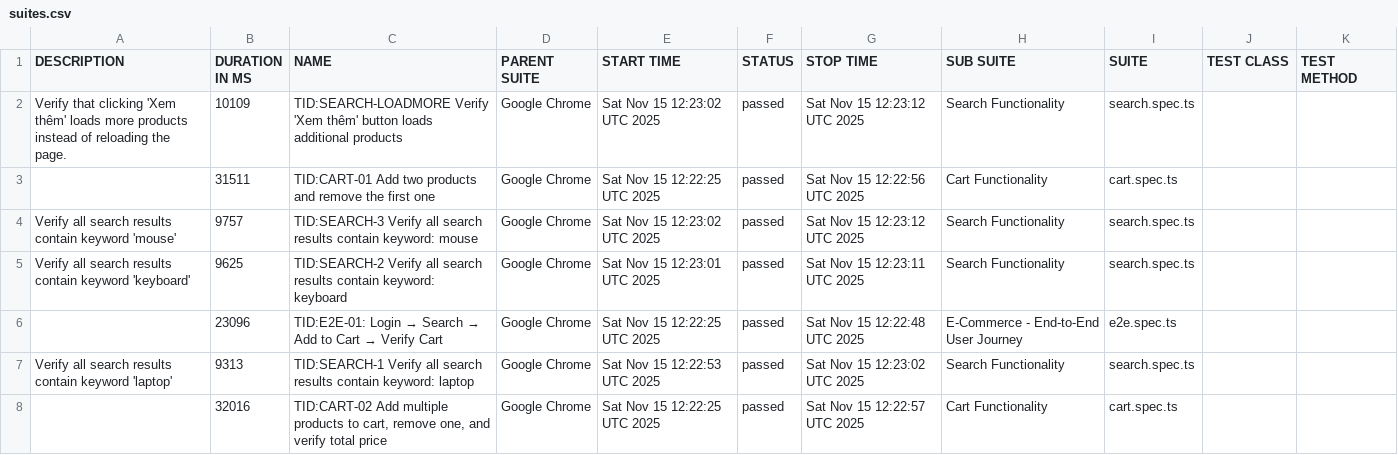
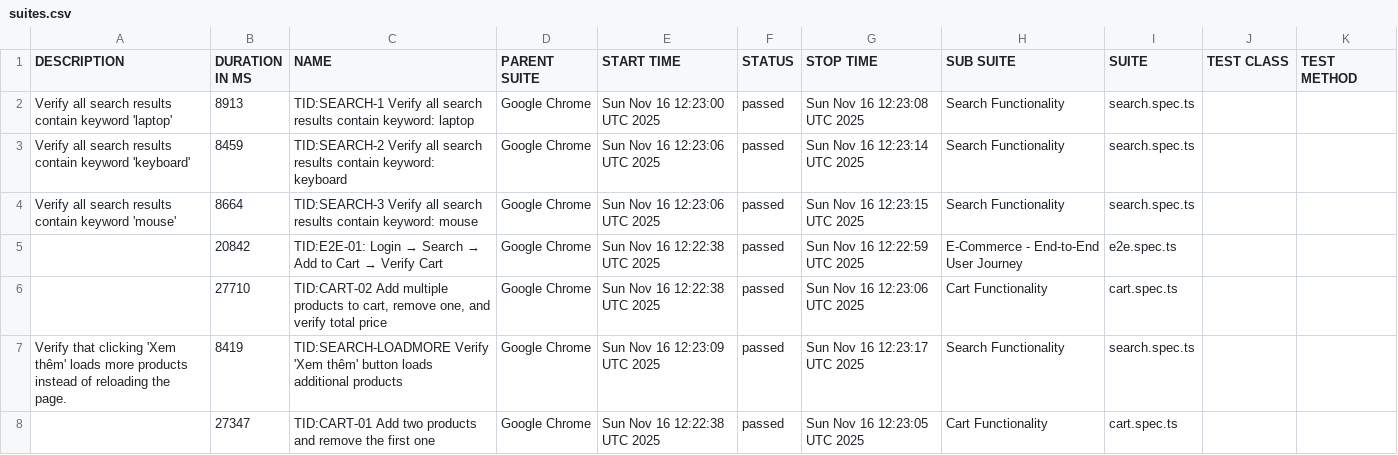
Before and after one commit to backquang127/tncstore-automation, a CSV file: data/suites.csv, drawn as a sheet.

```diff
--- a/data/suites.csv
+++ b/data/suites.csv
@@ -1,8 +1,8 @@
 "DESCRIPTION","DURATION IN MS","NAME","PARENT SUITE","START TIME","STATUS","STOP TIME","SUB SUITE","SUITE","TEST CLASS","TEST METHOD"
-"Verify that clicking 'Xem thêm' loads more products instead of reloading the page.","10109","TID:SEARCH-LOADMORE Verify 'Xem thêm' button loads additional products","Google Chrome","Sat Nov 15 12:23:02 UTC 2025","passed","Sat Nov 15 12:23:12 UTC 2025","Search Functionality","search.spec.ts","",""
-"","31511","TID:CART-01 Add two products and remove the first one","Google Chrome","Sat Nov 15 12:22:25 UTC 2025","passed","Sat Nov 15 12:22:56 UTC 2025","Cart Functionality","cart.spec.ts","",""
-"Verify all search results contain keyword 'mouse'","9757","TID:SEARCH-3 Verify all search results contain keyword: mouse","Google Chrome","Sat Nov 15 12:23:02 UTC 2025","passed","Sat Nov 15 12:23:12 UTC 2025","Search Functionality","search.spec.ts","",""
-"Verify all search results contain keyword 'keyboard'","9625","TID:SEARCH-2 Verify all search results contain keyword: keyboard","Google Chrome","Sat Nov 15 12:23:01 UTC 2025","passed","Sat Nov 15 12:23:11 UTC 2025","Search Functionality","search.spec.ts","",""
-"","23096","TID:E2E-01: Login → Search → Add to Cart → Verify Cart","Google Chrome","Sat Nov 15 12:22:25 UTC 2025","passed","Sat Nov 15 12:22:48 UTC 2025","E-Commerce - End-to-End User Journey","e2e.spec.ts","",""
-"Verify all search results contain keyword 'laptop'","9313","TID:SEARCH-1 Verify all search results contain keyword: laptop","Google Chrome","Sat Nov 15 12:22:53 UTC 2025","passed","Sat Nov 15 12:23:02 UTC 2025","Search Functionality","search.spec.ts","",""
-"","32016","TID:CART-02 Add multiple products to cart, remove one, and verify total price","Google Chrome","Sat Nov 15 12:22:25 UTC 2025","passed","Sat Nov 15 12:22:57 UTC 2025","Cart Functionality","cart.spec.ts","",""
+"Verify all search results contain keyword 'laptop'","8913","TID:SEARCH-1 Verify all search results contain keyword: laptop","Google Chrome","Sun Nov 16 12:23:00 UTC 2025","passed","Sun Nov 16 12:23:08 UTC 2025","Search Functionality","search.spec.ts","",""
+"Verify all search results contain keyword 'keyboard'","8459","TID:SEARCH-2 Verify all search results contain keyword: keyboard","Google Chrome","Sun Nov 16 12:23:06 UTC 2025","passed","Sun Nov 16 12:23:14 UTC 2025","Search Functionality","search.spec.ts","",""
+"Verify all search results contain keyword 'mouse'","8664","TID:SEARCH-3 Verify all search results contain keyword: mouse","Google Chrome","Sun Nov 16 12:23:06 UTC 2025","passed","Sun Nov 16 12:23:15 UTC 2025","Search Functionality","search.spec.ts","",""
+"","20842","TID:E2E-01: Login → Search → Add to Cart → Verify Cart","Google Chrome","Sun Nov 16 12:22:38 UTC 2025","passed","Sun Nov 16 12:22:59 UTC 2025","E-Commerce - End-to-End User Journey","e2e.spec.ts","",""
+"","27710","TID:CART-02 Add multiple products to cart, remove one, and verify total price","Google Chrome","Sun Nov 16 12:22:38 UTC 2025","passed","Sun Nov 16 12:23:06 UTC 2025","Cart Functionality","cart.spec.ts","",""
+"Verify that clicking 'Xem thêm' loads more products instead of reloading the page.","8419","TID:SEARCH-LOADMORE Verify 'Xem thêm' button loads additional products","Google Chrome","Sun Nov 16 12:23:09 UTC 2025","passed","Sun Nov 16 12:23:17 UTC 2025","Search Functionality","search.spec.ts","",""
+"","27347","TID:CART-01 Add two products and remove the first one","Google Chrome","Sun Nov 16 12:22:38 UTC 2025","passed","Sun Nov 16 12:23:05 UTC 2025","Cart Functionality","cart.spec.ts","",""
```
Also changed, not shown: 31 other files.
